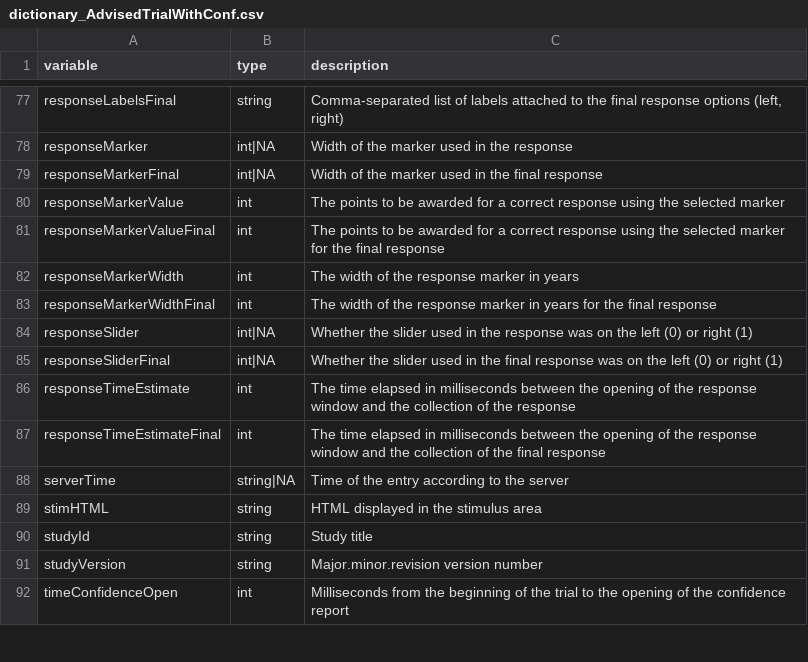
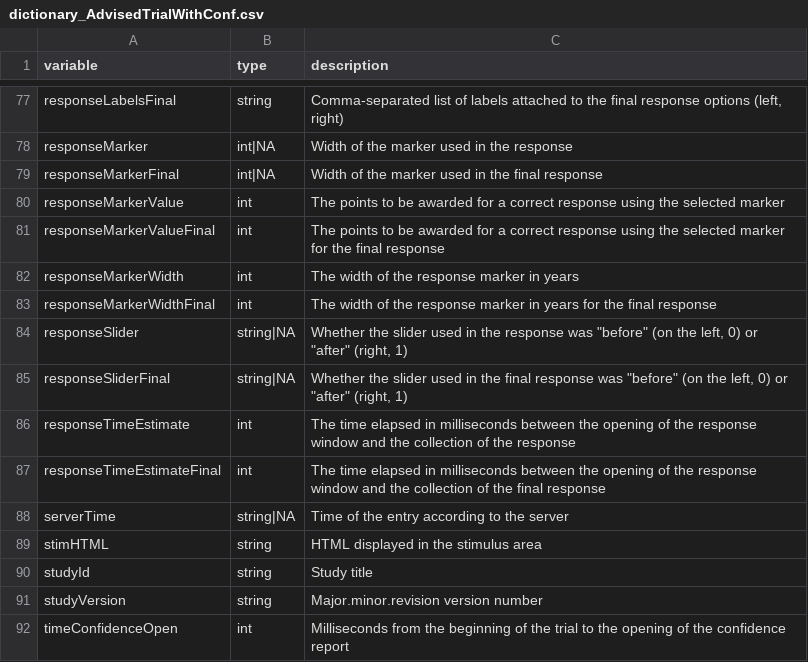
Before and after one commit to oxacclab/ExploringSocialMetacognition, a CSV file: data/public/dictionary_AdvisedTrialWithConf.csv, drawn as a sheet; only a part is shown, gaps mark what is left out.

Commit message:
Correct dictionary entries for responseSlider

```diff
--- a/data/public/dictionary_AdvisedTrialWithConf.csv
+++ b/data/public/dictionary_AdvisedTrialWithConf.csv
@@ -83,4 +83,4 @@ responseMarkerWidth,int,The width of the response marker in years
 responseMarkerWidthFinal,int,The width of the response marker in years for the final response
-responseSlider,int|NA,Whether the slider used in the response was on the left (0) or right (1)
-responseSliderFinal,int|NA,Whether the slider used in the final response was on the left (0) or right (1)
+responseSlider,string|NA,"Whether the slider used in the response was ""before"" (on the left, 0) or ""after"" (right, 1)"
+responseSliderFinal,string|NA,"Whether the slider used in the final response was ""before"" (on the left, 0) or ""after"" (right, 1)"
 responseTimeEstimate,int,The time elapsed in milliseconds between the opening of the response window and the collection of the response
```
Also changed, not shown: data/public/dictionary_Trial.csv, data/public/dictionary_practiceAdvisedTrial.csv, 2 other files.
